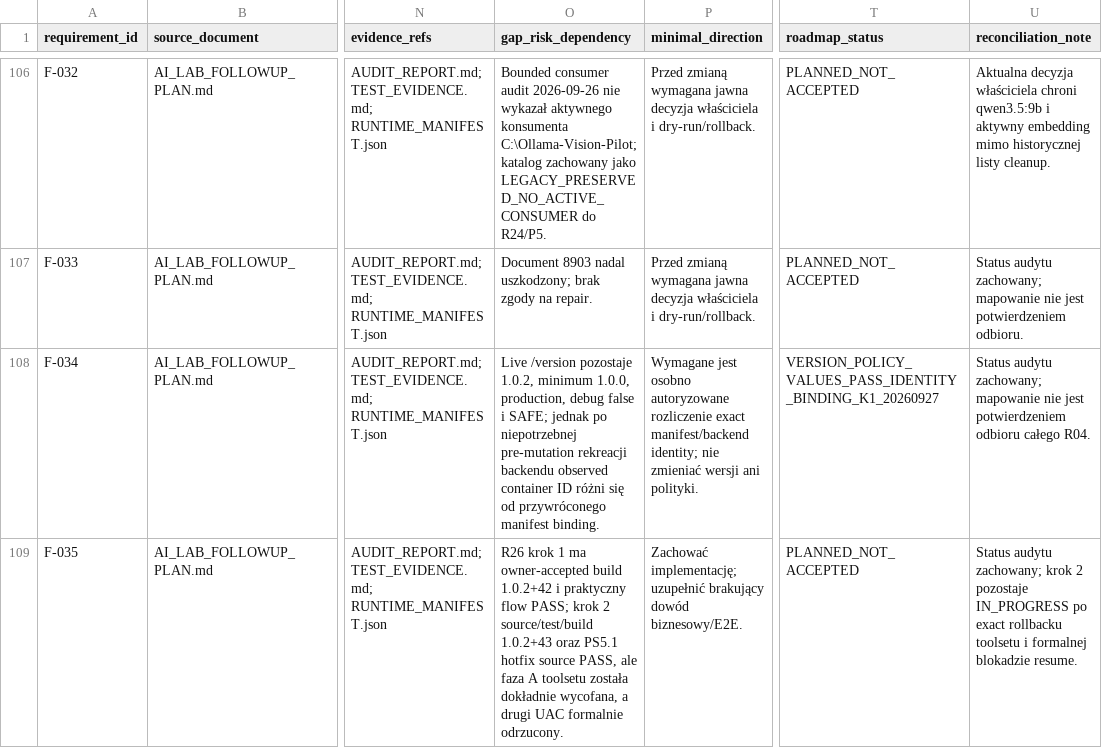
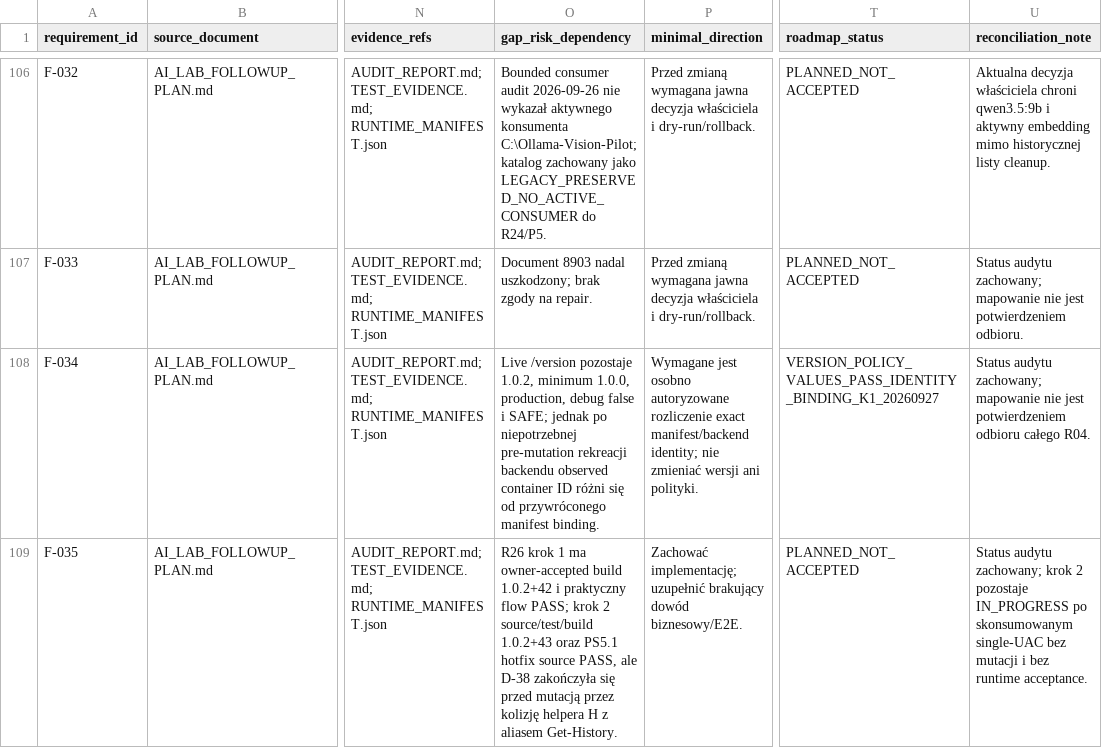
Before and after one commit to domlap94-star/ai-lab-core, a CSV file: docs/recovery/REQUIREMENT_PACKAGE_MAP.csv, drawn as a sheet; only a part is shown, gaps mark what is left out; the diff names each change by its address in the sheet, - before the commit and + after, or states it on an @@ line.

```diff
--- a/docs/recovery/REQUIREMENT_PACKAGE_MAP.csv
+++ b/docs/recovery/REQUIREMENT_PACKAGE_MAP.csv
-O109 (gap_risk_dependency): …PASS, ale faza A toolsetu została dokładnie wycofana, a drugi UAC formalnie odrzucony.
+O109 (gap_risk_dependency): …PASS, ale D-38 zakończyła się przed mutacją przez kolizję helpera H z aliasem Get-History.
-U109 (reconciliation_note): …IN_PROGRESS po exact rollbacku toolsetu i formalnej blokadzie resume.
+U109 (reconciliation_note): …IN_PROGRESS po skonsumowanym single-UAC bez mutacji i bez runtime acceptance.
```
Also changed, not shown: docs/recovery/OWNER_DECISIONS.csv, docs/recovery/PACKAGE_REGISTER.csv, 4 other files.
